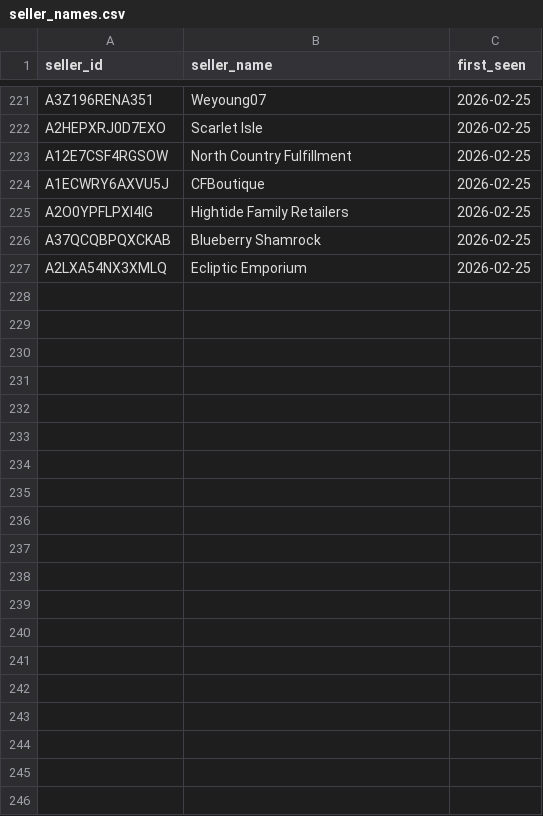
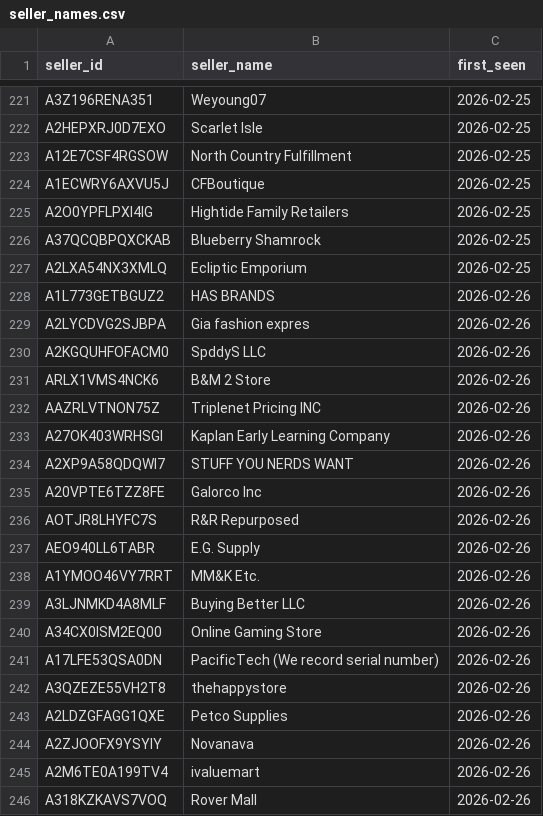
Before and after one commit to andrewhagen2-maker/dashboard, a CSV file: data/seller_names.csv, drawn as a sheet; only a part is shown, gaps mark what is left out; the diff covers the shown part only.

```diff
--- a/data/seller_names.csv
+++ b/data/seller_names.csv
@@ -227 +227,20 @@ A37QCQBPQXCKAB,Blueberry Shamrock,2026-02-25
 A2LXA54NX3XMLQ,Ecliptic Emporium,2026-02-25
+A1L773GETBGUZ2,HAS BRANDS,2026-02-26
+A2LYCDVG2SJBPA,Gia fashion expres,2026-02-26
+A2KGQUHFOFACM0,SpddyS LLC,2026-02-26
+ARLX1VMS4NCK6,B&M 2 Store,2026-02-26
+AAZRLVTNON75Z,Triplenet Pricing INC,2026-02-26
+A27OK403WRHSGI,Kaplan Early Learning Company,2026-02-26
+A2XP9A58QDQWI7,STUFF YOU NERDS WANT,2026-02-26
+A20VPTE6TZZ8FE,Galorco Inc,2026-02-26
+AOTJR8LHYFC7S,R&R Repurposed,2026-02-26
+AEO940LL6TABR,E.G. Supply,2026-02-26
+A1YMOO46VY7RRT,MM&K Etc.,2026-02-26
+A3LJNMKD4A8MLF,Buying Better LLC,2026-02-26
+A34CX0ISM2EQ00,Online Gaming Store,2026-02-26
+A17LFE53QSA0DN,PacificTech (We record serial number),2026-02-26
+A3QZEZE55VH2T8,thehappystore,2026-02-26
+A2LDZGFAGG1QXE,Petco Supplies,2026-02-26
+A2ZJOOFX9YSYIY,Novanava,2026-02-26
+A2M6TE0A199TV4,ivaluemart,2026-02-26
+A318KZKAVS7VOQ,Rover Mall,2026-02-26
```
Also changed, not shown: 9 added rows elsewhere in this file, 1 other file.
